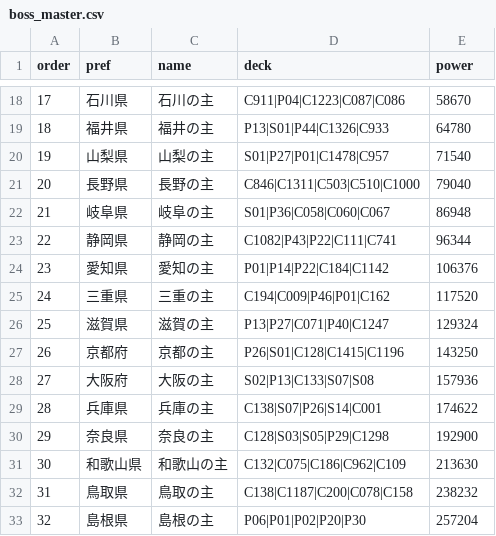
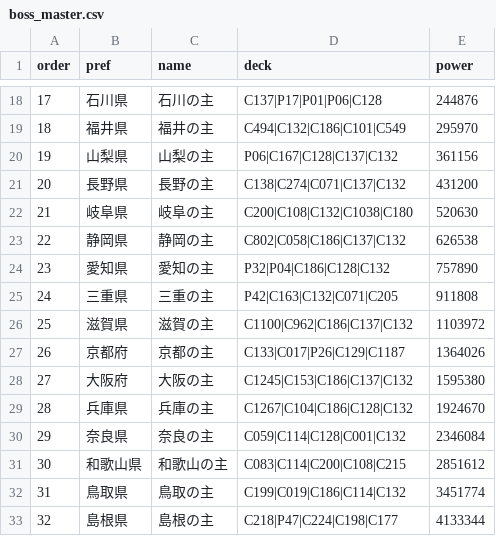
Before and after one commit to yamayui1107/LOCAL-CARD-BATTLE, a CSV file: data/boss_master.csv, drawn as a sheet; only a part is shown, gaps mark what is left out; the diff covers the shown part only.

```diff
--- a/data/boss_master.csv
+++ b/data/boss_master.csv
@@ -18,16 +18,16 @@ order,pref,name,deck,power
-17,石川県,石川の主,C911|P04|C1223|C087|C086,58670
-18,福井県,福井の主,P13|S01|P44|C1326|C933,64780
-19,山梨県,山梨の主,S01|P27|P01|C1478|C957,71540
-20,長野県,長野の主,C846|C1311|C503|C510|C1000,79040
-21,岐阜県,岐阜の主,S01|P36|C058|C060|C067,86948
-22,静岡県,静岡の主,C1082|P43|P22|C111|C741,96344
-23,愛知県,愛知の主,P01|P14|P22|C184|C1142,106376
-24,三重県,三重の主,C194|C009|P46|P01|C162,117520
-25,滋賀県,滋賀の主,P13|P27|C071|P40|C1247,129324
-26,京都府,京都の主,P26|S01|C128|C1415|C1196,143250
-27,大阪府,大阪の主,S02|P13|C133|S07|S08,157936
-28,兵庫県,兵庫の主,C138|S07|P26|S14|C001,174622
-29,奈良県,奈良の主,C128|S03|S05|P29|C1298,192900
-30,和歌山県,和歌山の主,C132|C075|C186|C962|C109,213630
-31,鳥取県,鳥取の主,C138|C1187|C200|C078|C158,238232
-32,島根県,島根の主,P06|P01|P02|P20|P30,257204
+17,石川県,石川の主,C137|P17|P01|P06|C128,244876
+18,福井県,福井の主,C494|C132|C186|C101|C549,295970
+19,山梨県,山梨の主,P06|C167|C128|C137|C132,361156
+20,長野県,長野の主,C138|C274|C071|C137|C132,431200
+21,岐阜県,岐阜の主,C200|C108|C132|C1038|C180,520630
+22,静岡県,静岡の主,C802|C058|C186|C137|C132,626538
+23,愛知県,愛知の主,P32|P04|C186|C128|C132,757890
+24,三重県,三重の主,P42|C163|C132|C071|C205,911808
+25,滋賀県,滋賀の主,C1100|C962|C186|C137|C132,1103972
+26,京都府,京都の主,C133|C017|P26|C129|C1187,1364026
+27,大阪府,大阪の主,C1245|C153|C186|C137|C132,1595380
+28,兵庫県,兵庫の主,C1267|C104|C186|C128|C132,1924670
+29,奈良県,奈良の主,C059|C114|C128|C001|C132,2346084
+30,和歌山県,和歌山の主,C083|C114|C200|C108|C215,2851612
+31,鳥取県,鳥取の主,C199|C019|C186|C114|C132,3451774
+32,島根県,島根の主,C218|P47|C224|C198|C177,4133344
```
Also changed, not shown: 61 edited cells elsewhere in this file, 5 other files.
